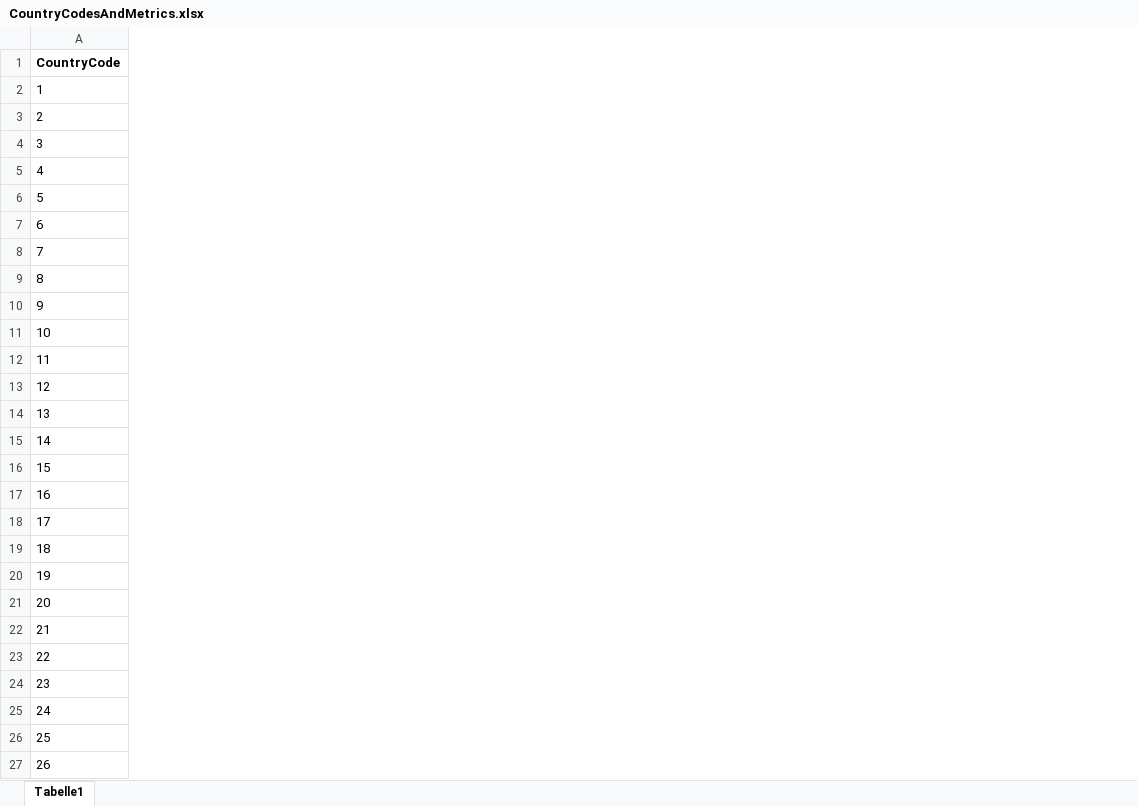
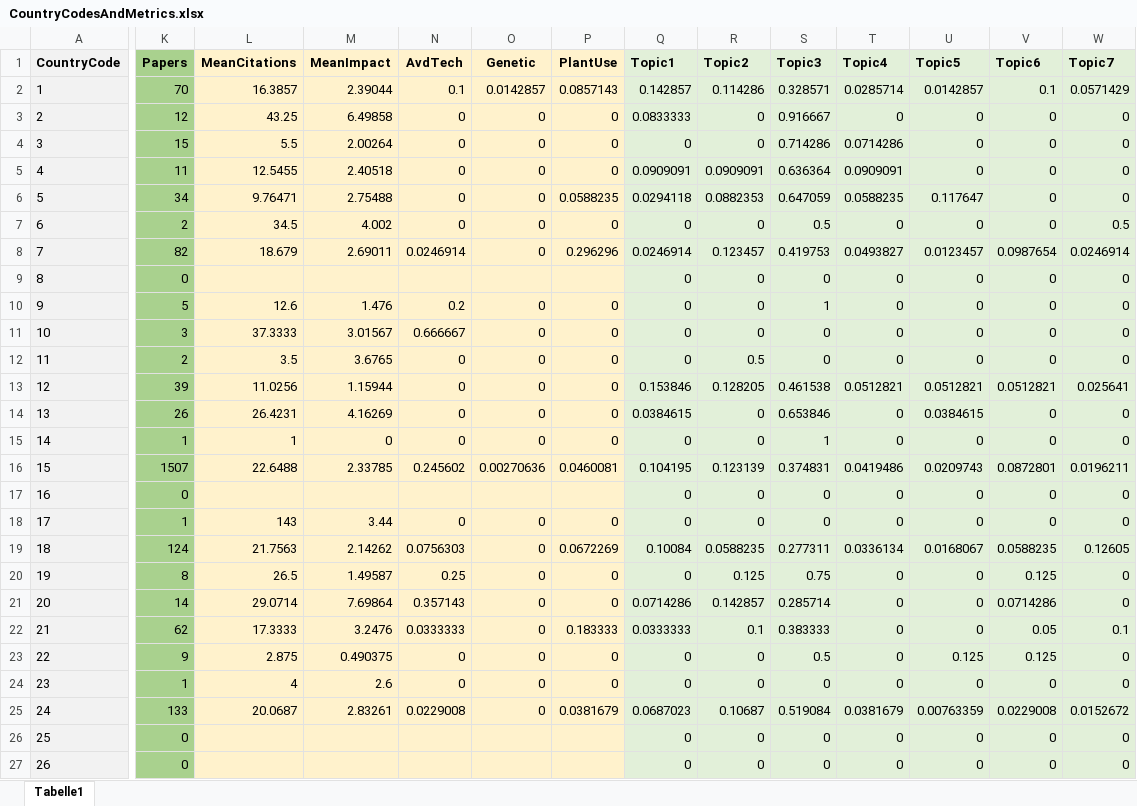
Before and after one commit to BadenLab/AfricanNeuroscience, an Excel workbook: CountryCodesAndMetrics.xlsx, sheet Tabelle1, drawn as a sheet; only a part is shown, gaps mark what is left out; values as stored, in another font and other column widths than the file's, no borders; the diff covers the shown part only; the diff names each change by its address in the sheet, - before the commit and + after, or states it on an @@ line.

Commit message:
Addition of basic summary stats...
...to CountryCodesAndMetrics.xls

```diff
--- a/CountryCodesAndMetrics.xlsx (sheet Tabelle1)
+++ b/CountryCodesAndMetrics.xlsx (sheet Tabelle1)
+column K (Papers), rows 2-27: 70 | 12 | 15 | 11 | 34 | 2 | 82 | 0 | 5 | 3 | 2 | 39 | 26 | 1 | 1507 | 0 | 1 | 124 | 8 | 14 | 62 | 9 | 1 | 133 | 0 | 0
+column L (MeanCitations), rows 2-25: 16.3857 | 43.25 | 5.5 | 12.5455 | 9.76471 | 34.5 | 18.679 |  | 12.6 | 37.3333 | 3.5 | 11.0256 | 26.4231 | 1 | 22.6488 |  | 143 | 21.7563 | 26.5 | 29.0714 | 17.3333 | 2.875 | 4 | 20.0687
+column M (MeanImpact), rows 2-25: 2.39044 | 6.49858 | 2.00264 | 2.40518 | 2.75488 | 4.002 | 2.69011 |  | 1.476 | 3.01567 | 3.6765 | 1.15944 | 4.16269 | 0 | 2.33785 |  | 3.44 | 2.14262 | 1.49587 | 7.69864 | 3.2476 | 0.490375 | 2.6 | 2.83261
+column N (AvdTech), rows 2-25: 0.1 | 0 | 0 | 0 | 0 | 0 | 0.0246914 |  | 0.2 | 0.666667 | 0 | 0 | 0 | 0 | 0.245602 |  | 0 | 0.0756303 | 0.25 | 0.357143 | 0.0333333 | 0 | 0 | 0.0229008
+column O (Genetic), rows 2-25: 0.0142857 | 0 | 0 | 0 | 0 | 0 | 0 |  | 0 | 0 | 0 | 0 | 0 | 0 | 0.00270636 |  | 0 | 0 | 0 | 0 | 0 | 0 | 0 | 0
+column P (PlantUse), rows 2-25: 0.0857143 | 0 | 0 | 0 | 0.0588235 | 0 | 0.296296 |  | 0 | 0 | 0 | 0 | 0 | 0 | 0.0460081 |  | 0 | 0.0672269 | 0 | 0 | 0.183333 | 0 | 0 | 0.0381679
+column Q (Topic1), rows 2-27: 0.142857 | 0.0833333 | 0 | 0.0909091 | 0.0294118 | 0 | 0.0246914 | 0 | 0 | 0 | 0 | 0.153846 | 0.0384615 | 0 | 0.104195 | 0 | 0 | 0.10084 | 0 | 0.0714286 | 0.0333333 | 0 | 0 | 0.0687023 | 0 | 0
+column R (Topic2), rows 2-27: 0.114286 | 0 | 0 | 0.0909091 | 0.0882353 | 0 | 0.123457 | 0 | 0 | 0 | 0.5 | 0.128205 | 0 | 0 | 0.123139 | 0 | 0 | 0.0588235 | 0.125 | 0.142857 | 0.1 | 0 | 0 | 0.10687 | 0 | 0
+column S (Topic3), rows 2-27: 0.328571 | 0.916667 | 0.714286 | 0.636364 | 0.647059 | 0.5 | 0.419753 | 0 | 1 | 0 | 0 | 0.461538 | 0.653846 | 1 | 0.374831 | 0 | 0 | 0.277311 | 0.75 | 0.285714 | 0.383333 | 0.5 | 0 | 0.519084 | 0 | 0
+column T (Topic4), rows 2-27: 0.0285714 | 0 | 0.0714286 | 0.0909091 | 0.0588235 | 0 | 0.0493827 | 0 | 0 | 0 | 0 | 0.0512821 | 0 | 0 | 0.0419486 | 0 | 0 | 0.0336134 | 0 | 0 | 0 | 0 | 0 | 0.0381679 | 0 | 0
+column U (Topic5), rows 2-27: 0.0142857 | 0 | 0 | 0 | 0.117647 | 0 | 0.0123457 | 0 | 0 | 0 | 0 | 0.0512821 | 0.0384615 | 0 | 0.0209743 | 0 | 0 | 0.0168067 | 0 | 0 | 0 | 0.125 | 0 | 0.00763359 | 0 | 0
+column V (Topic6), rows 2-27: 0.1 | 0 | 0 | 0 | 0 | 0 | 0.0987654 | 0 | 0 | 0 | 0 | 0.0512821 | 0 | 0 | 0.0872801 | 0 | 0 | 0.0588235 | 0.125 | 0.0714286 | 0.05 | 0.125 | 0 | 0.0229008 | 0 | 0
+column W (Topic7), rows 2-27: 0.0571429 | 0 | 0 | 0 | 0 | 0.5 | 0.0246914 | 0 | 0 | 0 | 0 | 0.025641 | 0 | 0 | 0.0196211 | 0 | 0 | 0.12605 | 0 | 0 | 0.1 | 0 | 0 | 0.0152672 | 0 | 0
-A1:A27 fill: none
+A1:A27 fill: #F2F2F2
```
Also changed, not shown: 2 added columns, 6 edited cells and cell formats elsewhere in this sheet, 1 other file.
